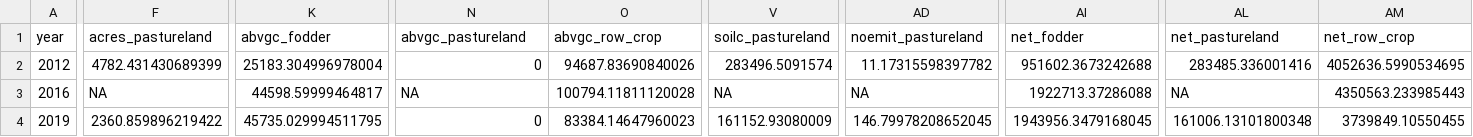
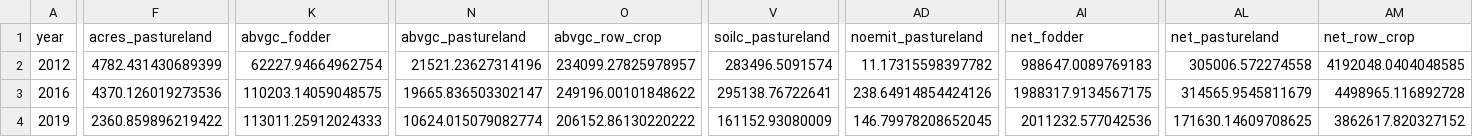
Before and after one commit to gavimk/carboncounters_2021, a CSV file: results/observed_wide.csv, drawn as a sheet; only a part is shown, gaps mark what is left out; the diff names each change by its address in the sheet, - before the commit and + after, or states it on an @@ line.

```diff
--- a/results/observed_wide.csv
+++ b/results/observed_wide.csv
-K2 (abvgc_fodder): 25183.304996978004
+K2 (abvgc_fodder): 62227.94664962754
-N2 (abvgc_pastureland): 0
+N2 (abvgc_pastureland): 21521.23627314196
-O2 (abvgc_row_crop): 94687.83690840026
+O2 (abvgc_row_crop): 234099.27825978957
-AI2 (net_fodder): 951602.3673242688
+AI2 (net_fodder): 988647.0089769183
-AL2 (net_pastureland): 283485.336001416
+AL2 (net_pastureland): 305006.572274558
-AM2 (net_row_crop): 4052636.5990534695
+AM2 (net_row_crop): 4192048.0404048585
-F3 (acres_pastureland): NA
+F3 (acres_pastureland): 4370.126019273536
-K3 (abvgc_fodder): 44598.59999464817
+K3 (abvgc_fodder): 110203.14059048575
-N3 (abvgc_pastureland): NA
+N3 (abvgc_pastureland): 19665.836503302147
-O3 (abvgc_row_crop): 100794.11811120028
+O3 (abvgc_row_crop): 249196.00101848622
-V3 (soilc_pastureland): NA
+V3 (soilc_pastureland): 295138.76722641
-AD3 (noemit_pastureland): NA
+AD3 (noemit_pastureland): 238.64914854424126
-AI3 (net_fodder): 1922713.37286088
+AI3 (net_fodder): 1988317.9134567175
-AL3 (net_pastureland): NA
+AL3 (net_pastureland): 314565.9545811679
-AM3 (net_row_crop): 4350563.233985443
+AM3 (net_row_crop): 4498965.116892728
-K4 (abvgc_fodder): 45735.029994511795
+K4 (abvgc_fodder): 113011.25912024333
-N4 (abvgc_pastureland): 0
+N4 (abvgc_pastureland): 10624.015079082774
-O4 (abvgc_row_crop): 83384.14647960023
+O4 (abvgc_row_crop): 206152.86130220222
-AI4 (net_fodder): 1943956.3479168045
+AI4 (net_fodder): 2011232.577042536
-AL4 (net_pastureland): 161006.13101800348
+AL4 (net_pastureland): 171630.14609708625
-AM4 (net_row_crop): 3739849.10550455
+AM4 (net_row_crop): 3862617.820327152
```
Also changed, not shown: results/all_ag_observations.csv, results/all_ag_predictions.csv, 6 other files.
